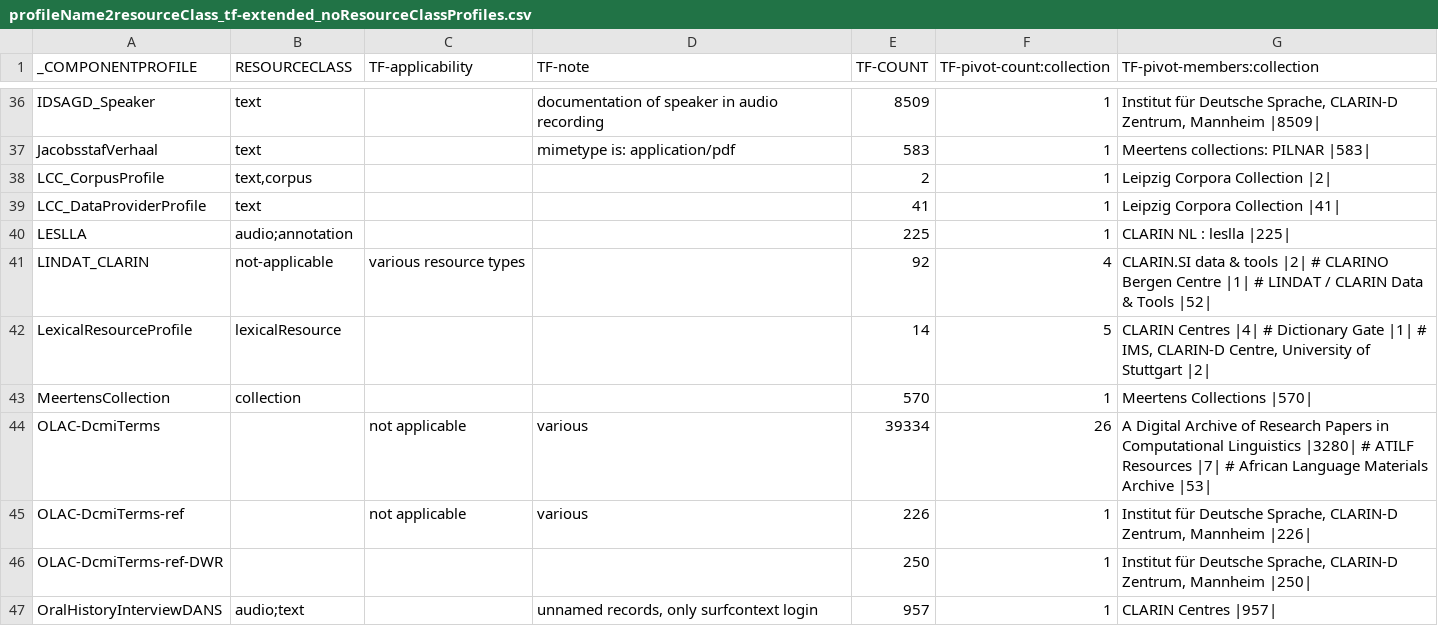
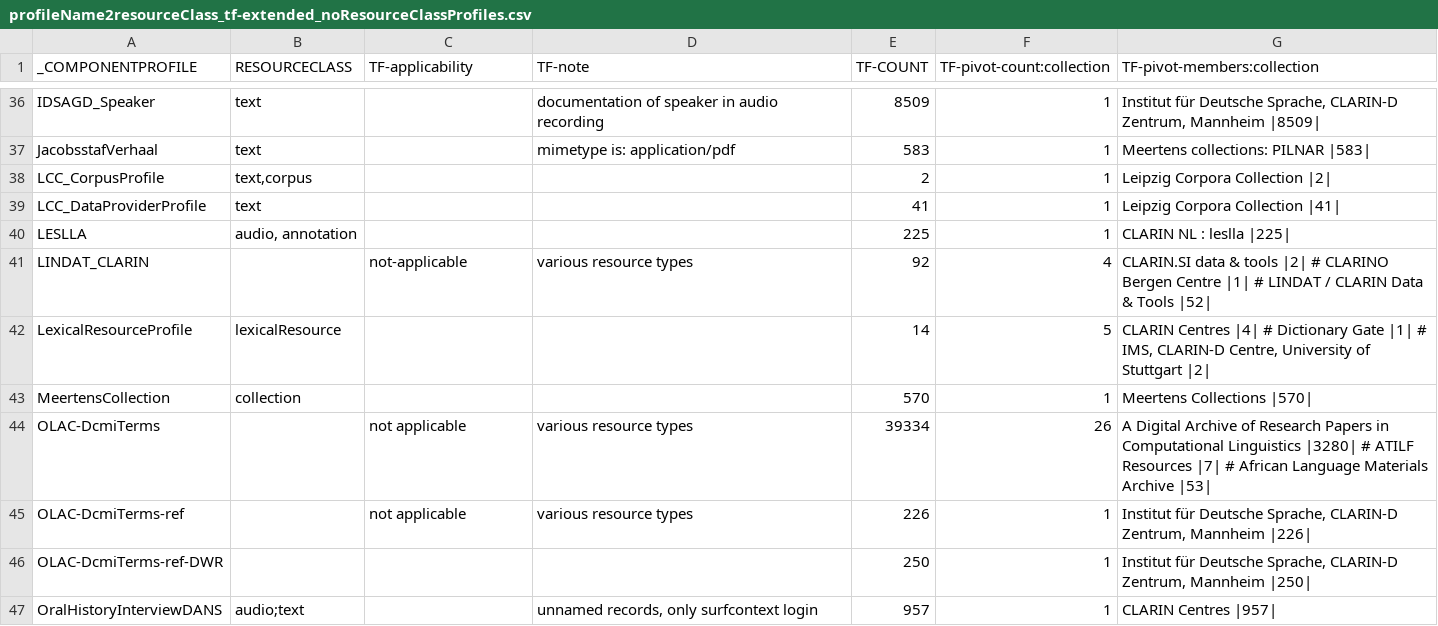
Before and after one commit to clarin-eric/VLO-mapping, a CSV file: value-maps/profileName2resourceClass_tf-extended_noResourceClassProfiles.csv, drawn as a sheet; only a part is shown, gaps mark what is left out.

Commit message:
Update profileName2resourceClass_tf-extended_noResourceClassProfiles.csv

```diff
--- a/value-maps/profileName2resourceClass_tf-extended_noResourceClassProfiles.csv
+++ b/value-maps/profileName2resourceClass_tf-extended_noResourceClassProfiles.csv
@@ -39,8 +39,8 @@ LCC_CorpusProfile,"text,corpus","","",2,1,"Leipzig Corpora Collection |2|"
 LCC_DataProviderProfile,"text","","",41,1,"Leipzig Corpora Collection |41|"
-LESLLA,"audio;annotation","","",225,1,"CLARIN NL : leslla |225|"
-LINDAT_CLARIN,"not-applicable","various resource types","",92,4,"CLARIN.SI data & tools |2| # CLARINO Bergen Centre |1| # LINDAT / CLARIN Data & Tools |52|"
+LESLLA,"audio, annotation","","",225,1,"CLARIN NL : leslla |225|"
+LINDAT_CLARIN,"","not-applicable","various resource types",92,4,"CLARIN.SI data & tools |2| # CLARINO Bergen Centre |1| # LINDAT / CLARIN Data & Tools |52|"
 LexicalResourceProfile,"lexicalResource","","",14,5,"CLARIN Centres |4| # Dictionary Gate |1| # IMS, CLARIN-D Centre, University of Stuttgart |2|"
 MeertensCollection,"collection","","",570,1,"Meertens Collections |570|"
-OLAC-DcmiTerms,"","not applicable","various",39334,26,"A Digital Archive of Research Papers in Computational Linguistics |3280| # ATILF Resources |7| # African Language Materials Archive |53|"
-OLAC-DcmiTerms-ref,"","not applicable","various",226,1,"Institut für Deutsche Sprache, CLARIN-D Zentrum, Mannheim |226|"
+OLAC-DcmiTerms,"","not applicable","various resource types",39334,26,"A Digital Archive of Research Papers in Computational Linguistics |3280| # ATILF Resources |7| # African Language Materials Archive |53|"
+OLAC-DcmiTerms-ref,"","not applicable","various resource types",226,1,"Institut für Deutsche Sprache, CLARIN-D Zentrum, Mannheim |226|"
 OLAC-DcmiTerms-ref-DWR,"","","",250,1,"Institut für Deutsche Sprache, CLARIN-D Zentrum, Mannheim |250|"
```
